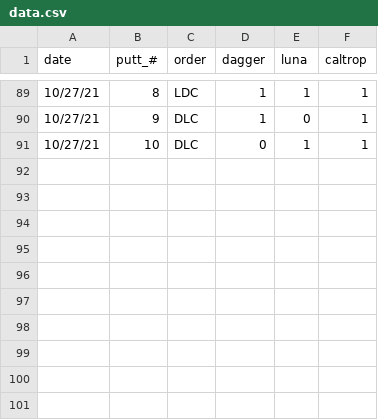
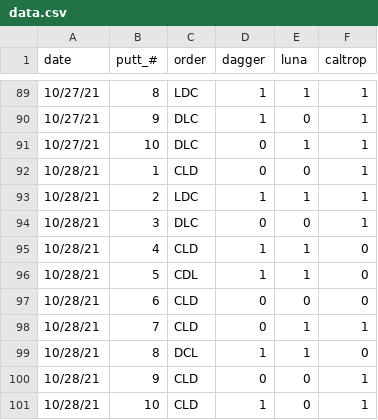
Before and after one commit to trsoren/putting_stats, a CSV file: data.csv, drawn as a sheet; only a part is shown, gaps mark what is left out.

```diff
--- a/data.csv
+++ b/data.csv
@@ -91 +91,11 @@ date,putt_#,order,dagger,luna,caltrop
 10/27/21,10,DLC,0,1,1
+10/28/21,1,CLD,0,0,1
+10/28/21,2,LDC,1,1,1
+10/28/21,3,DLC,0,0,1
+10/28/21,4,CLD,1,1,0
+10/28/21,5,CDL,1,1,0
+10/28/21,6,CLD,0,0,0
+10/28/21,7,CLD,0,1,1
+10/28/21,8,DCL,1,1,0
+10/28/21,9,CLD,0,0,1
+10/28/21,10,CLD,1,0,1
```
Also changed, not shown: 5 other files.
